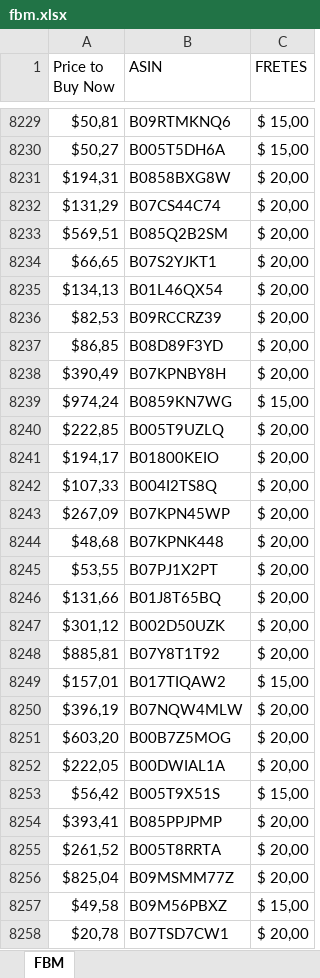
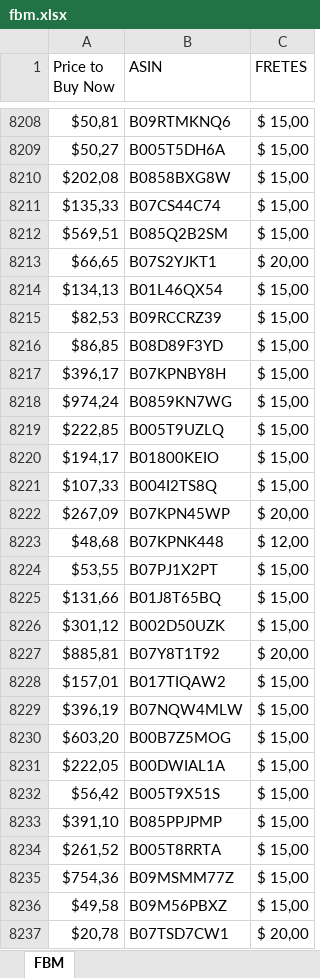
Before and after one commit to euarouca/Projetos, an Excel workbook: profit/arquivos/fbm.xlsx, sheet FBM, drawn as a sheet; only a part is shown, gaps mark what is left out; values as stored, in another font and other column widths than the file's, no cell formats; addresses are those after the commit; the diff covers the shown part only; the diff names each change by its address in the sheet, - before the commit and + after, or states it on an @@ line.

```diff
--- a/profit/arquivos/fbm.xlsx (sheet FBM)
+++ b/profit/arquivos/fbm.xlsx (sheet FBM)
-A8210 (Price to Buy Now): $194,31
+A8210 (Price to Buy Now): $202,08
-C8210:C8212 (FRETES): $ 20,00
+C8210:C8212 (FRETES): $ 15,00
-A8211 (Price to Buy Now): $131,29
+A8211 (Price to Buy Now): $135,33
-C8214:C8217 (FRETES): $ 20,00
+C8214:C8217 (FRETES): $ 15,00
-A8217 (Price to Buy Now): $390,49
+A8217 (Price to Buy Now): $396,17
-C8219:C8221 (FRETES): $ 20,00
+C8219:C8221 (FRETES): $ 15,00
-C8223 (FRETES): $ 20,00
+C8223 (FRETES): $ 12,00
-C8224:C8226 (FRETES): $ 20,00
+C8224:C8226 (FRETES): $ 15,00
-C8229:C8231 (FRETES): $ 20,00
+C8229:C8231 (FRETES): $ 15,00
-A8233 (Price to Buy Now): $393,41
+A8233 (Price to Buy Now): $391,10
-C8233:C8235 (FRETES): $ 20,00
+C8233:C8235 (FRETES): $ 15,00
-A8235 (Price to Buy Now): $825,04
+A8235 (Price to Buy Now): $754,36
```
Also changed, not shown: 29 added rows, 29 removed rows, 9 moved rows and 1510 edited cells elsewhere in this sheet, cell formats, profit/arquivos/asin.xlsx, 3 other files.
